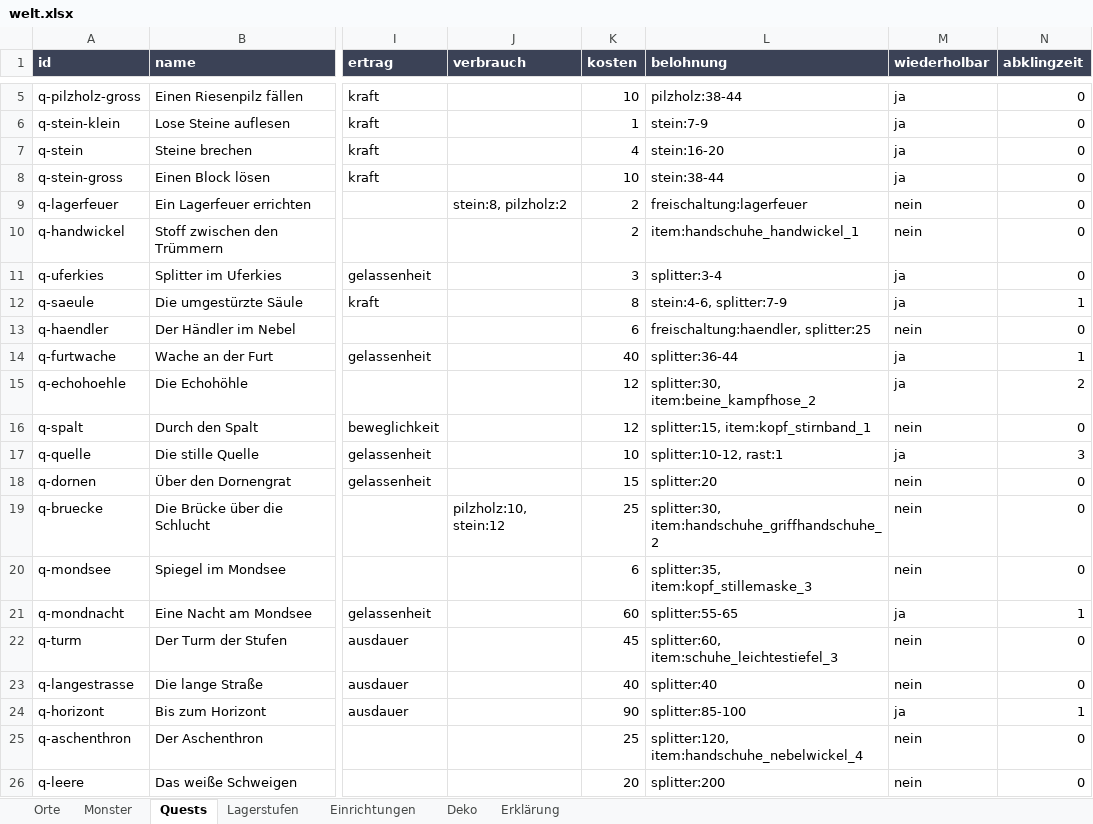
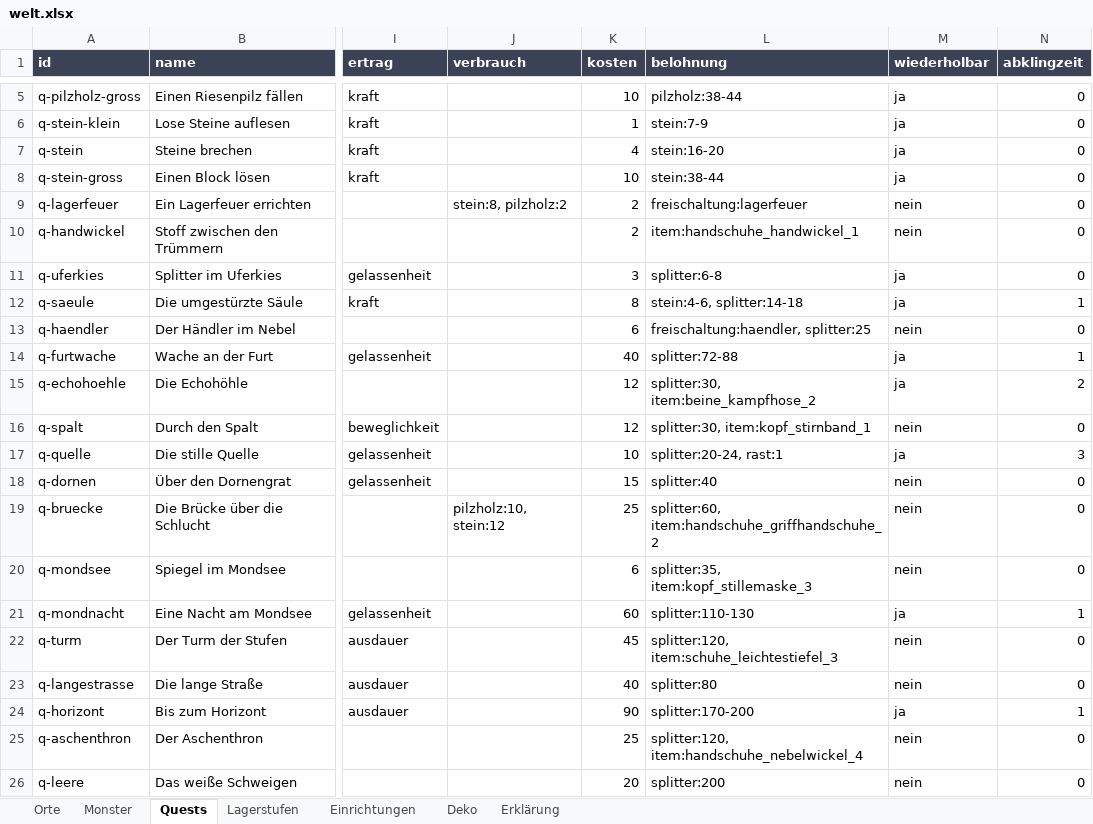
Before and after one commit to AlvaVanWilk/Envoy, an Excel workbook: data/welt.xlsx, sheet Quests, drawn as a sheet; only a part is shown, gaps mark what is left out; values as stored, in another font and other column widths than the file's, no borders; the diff names each change by its address in the sheet, - before the commit and + after, or states it on an @@ line.

```diff
--- a/data/welt.xlsx (sheet Quests)
+++ b/data/welt.xlsx (sheet Quests)
-L11 (belohnung): splitter:3-4
+L11 (belohnung): splitter:6-8
-L12 (belohnung): stein:4-6, splitter:7-9
+L12 (belohnung): stein:4-6, splitter:14-18
-L14 (belohnung): splitter:36-44
+L14 (belohnung): splitter:72-88
-L16 (belohnung): splitter:15, item:kopf_stirnband_1
+L16 (belohnung): splitter:30, item:kopf_stirnband_1
-L17 (belohnung): splitter:10-12, rast:1
+L17 (belohnung): splitter:20-24, rast:1
-L18 (belohnung): splitter:20
+L18 (belohnung): splitter:40
-L19 (belohnung): splitter:30, item:handschuhe_griffhandschuhe_2
+L19 (belohnung): splitter:60, item:handschuhe_griffhandschuhe_2
-L21 (belohnung): splitter:55-65
+L21 (belohnung): splitter:110-130
-L22 (belohnung): splitter:60, item:schuhe_leichtestiefel_3
+L22 (belohnung): splitter:120, item:schuhe_leichtestiefel_3
-L23 (belohnung): splitter:40
+L23 (belohnung): splitter:80
-L24 (belohnung): splitter:85-100
+L24 (belohnung): splitter:170-200
```
Also changed, not shown: sheet Lagerstufen, 8 other files.
